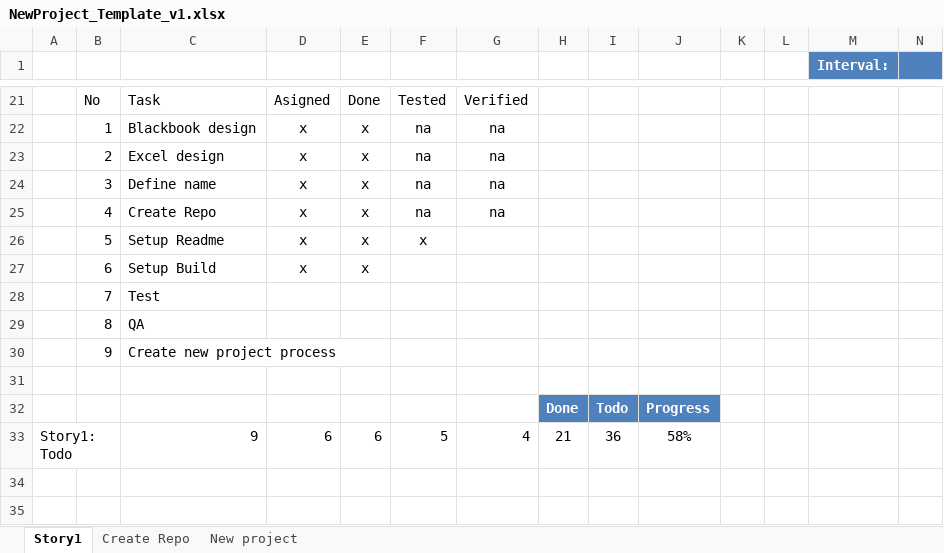
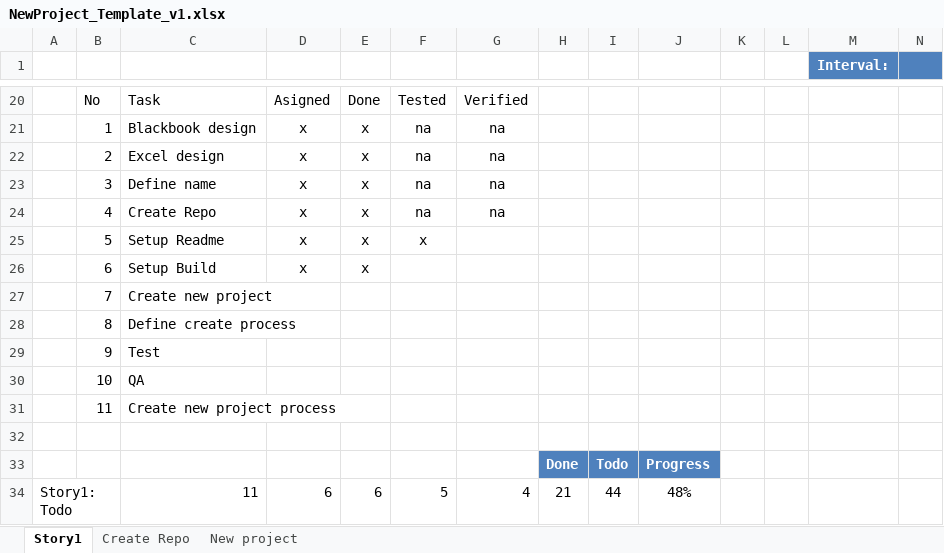
Before and after one commit to woongsikchoi/see_it_done, an Excel workbook: designs/NewProject_Template_v1.xlsx, sheet Story1, drawn as a sheet; only a part is shown, gaps mark what is left out; values as stored, in another font and other column widths than the file's, no borders; charts and pictures and conditional formats and table styles not drawn; addresses are those after the commit; rows hold the shown columns only; the diff covers the shown part only; the diff names each change by its address in the sheet, - before the commit and + after, or states it on an @@ line.

```diff
--- a/designs/NewProject_Template_v1.xlsx (sheet Story1)
+++ b/designs/NewProject_Template_v1.xlsx (sheet Story1)
-C27: Test
+C27: Create new project
-C28: QA
+C28: Define create process
-C29: Create new project process
+C29: Test
+row 30:  | 10 | QA
+row 31:  | 11 | Create new project process
-C34: 9
+C34: 11
-I34: 36
+I34: 44
-J34: 58%
+J34: 48%
```
Also changed, not shown: 1 removed row and 31 edited cells elsewhere in this sheet, formulas that keep their value, charts or pictures, 1 other file.
